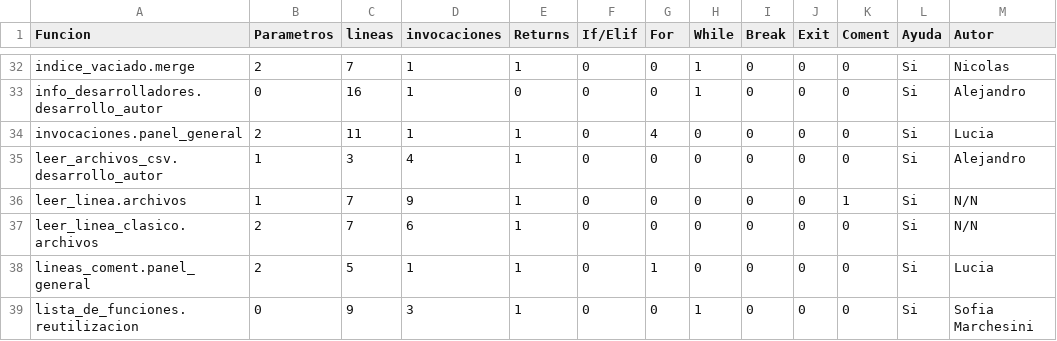
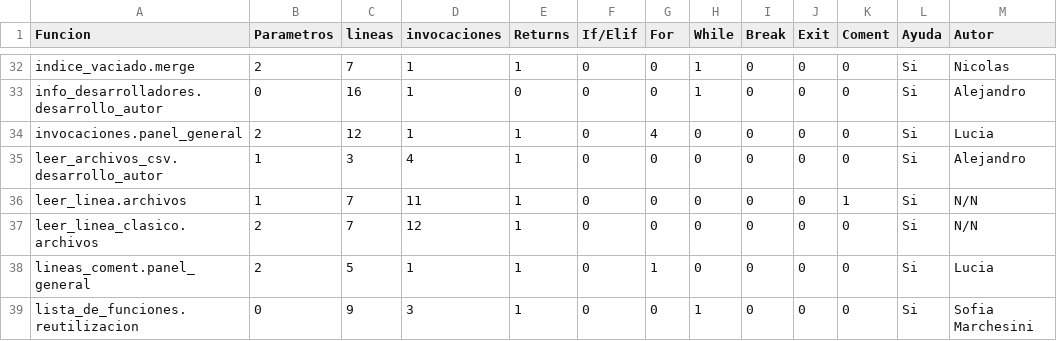
Before and after one commit to NicolasMaartino/TP-Algoritmos-y-Programacion-I, a CSV file: panel_general.csv, drawn as a sheet; only a part is shown, gaps mark what is left out; the diff covers the shown part only.

```diff
--- a/panel_general.csv
+++ b/panel_general.csv
@@ -33,6 +33,6 @@ indice_vaciado.merge,2,7,1,1,0,0,1,0,0,0,Si,Nicolas,
 info_desarrolladores.desarrollo_autor,0,16,1,0,0,0,1,0,0,0,Si,Alejandro,
-invocaciones.panel_general,2,11,1,1,0,4,0,0,0,0,Si,Lucia,
+invocaciones.panel_general,2,12,1,1,0,4,0,0,0,0,Si,Lucia,
 leer_archivos_csv.desarrollo_autor,1,3,4,1,0,0,0,0,0,0,Si,Alejandro,
-leer_linea.archivos,1,7,9,1,0,0,0,0,0,1,Si,N/N,
-leer_linea_clasico.archivos,2,7,6,1,0,0,0,0,0,0,Si,N/N,
+leer_linea.archivos,1,7,11,1,0,0,0,0,0,1,Si,N/N,
+leer_linea_clasico.archivos,2,7,12,1,0,0,0,0,0,0,Si,N/N,
 lineas_coment.panel_general,2,5,1,1,0,1,0,0,0,0,Si,Lucia,
```
Also changed, not shown: 11 edited cells elsewhere in this file, comentarios.csv, fuente_unico.csv, 13 other files.
